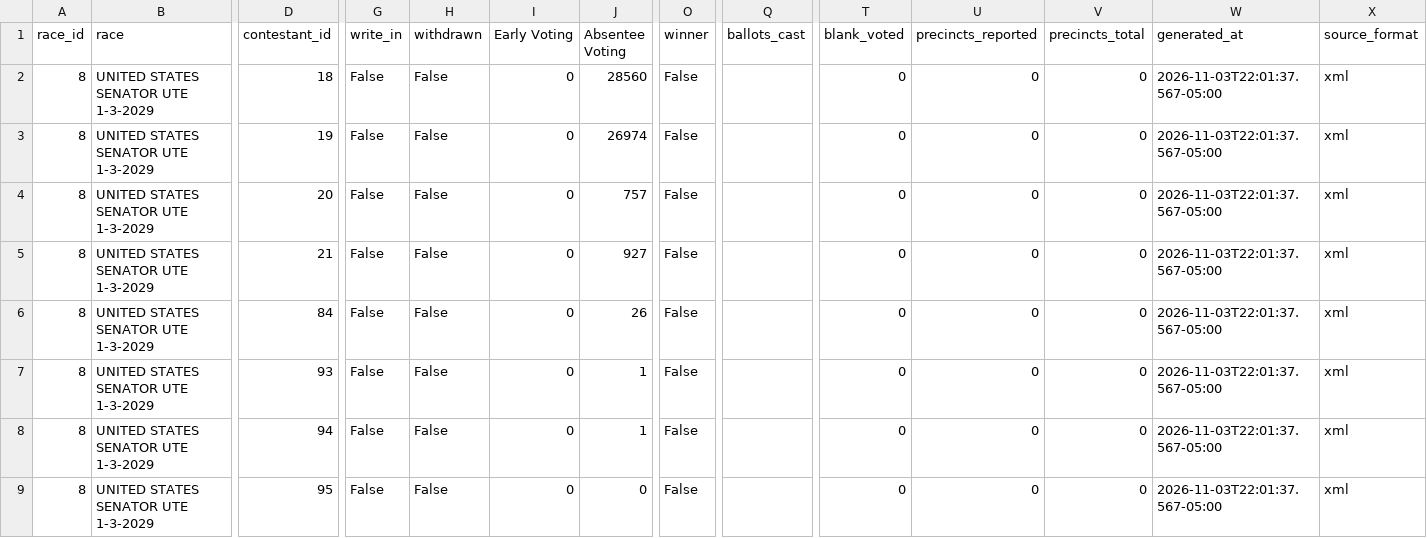
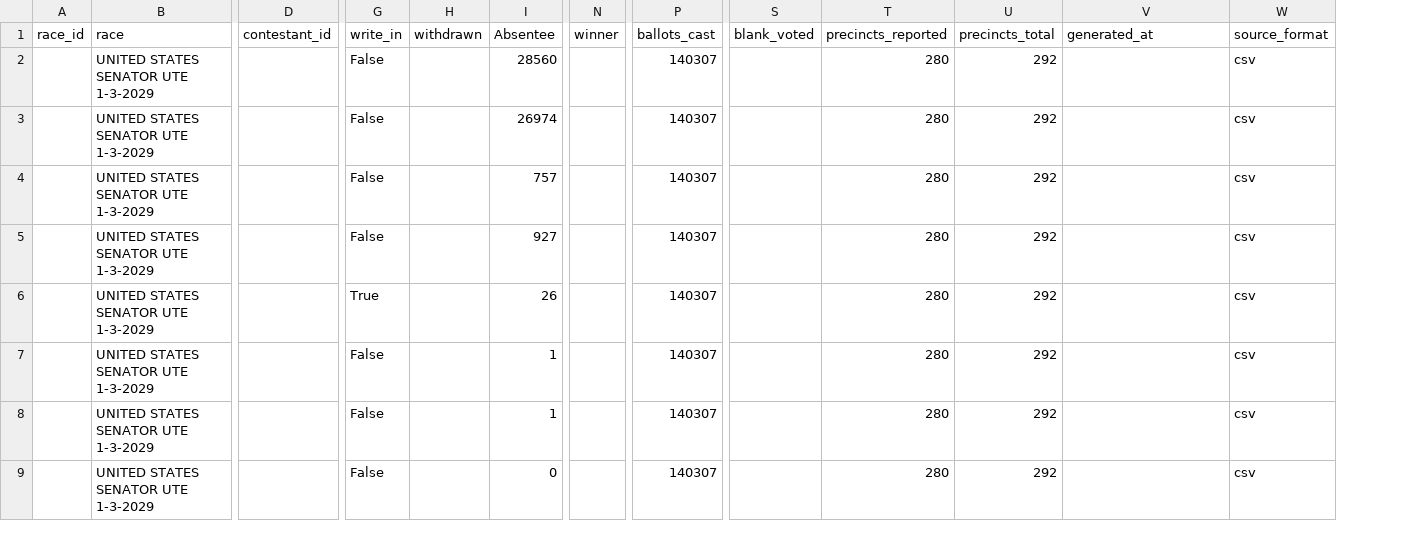
Before and after one commit to dscarvalone/scrapers2026, a CSV file: counties/butler/data/summary_wide.csv, drawn as a sheet; only a part is shown, gaps mark what is left out; removed rows and columns are numbered as before the commit, all else as after; the diff names each change by its address in the sheet, - before the commit and + after, or states it on an @@ line.

```diff
--- a/counties/butler/data/summary_wide.csv
+++ b/counties/butler/data/summary_wide.csv
-column I (Early Voting), rows 2-9: all 0
-I1: Absentee Voting
+I1: Absentee
-A2:A9 (race_id): 8
+A2:A9 (race_id): (empty)
-D2 (contestant_id): 18
+D2 (contestant_id): (empty)
-H2:H9 (withdrawn): False
+H2:H9 (withdrawn): (empty)
-N2:N9 (winner): False
+N2:N9 (winner): (empty)
-P2:P9 (ballots_cast): (empty)
+P2:P9 (ballots_cast): 140307
-S2:S9 (blank_voted): 0
+S2:S9 (blank_voted): (empty)
-T2:T9 (precincts_reported): 0
+T2:T9 (precincts_reported): 280
-U2:U9 (precincts_total): 0
+U2:U9 (precincts_total): 292
-V2:V9 (generated_at): 2026-11-03T22:01:37.567-05:00
+V2:V9 (generated_at): (empty)
-W2:W9 (source_format): xml
+W2:W9 (source_format): csv
-D3 (contestant_id): 19
+D3 (contestant_id): (empty)
-D4 (contestant_id): 20
+D4 (contestant_id): (empty)
-D5 (contestant_id): 21
+D5 (contestant_id): (empty)
-D6 (contestant_id): 84
+D6 (contestant_id): (empty)
-G6 (write_in): False
+G6 (write_in): True
-D7 (contestant_id): 93
+D7 (contestant_id): (empty)
-D8 (contestant_id): 94
+D8 (contestant_id): (empty)
-D9 (contestant_id): 95
+D9 (contestant_id): (empty)
```
Also changed, not shown: results/senate_by_timing.csv, results/senate_statewide_by_county.csv, 1 other file.
